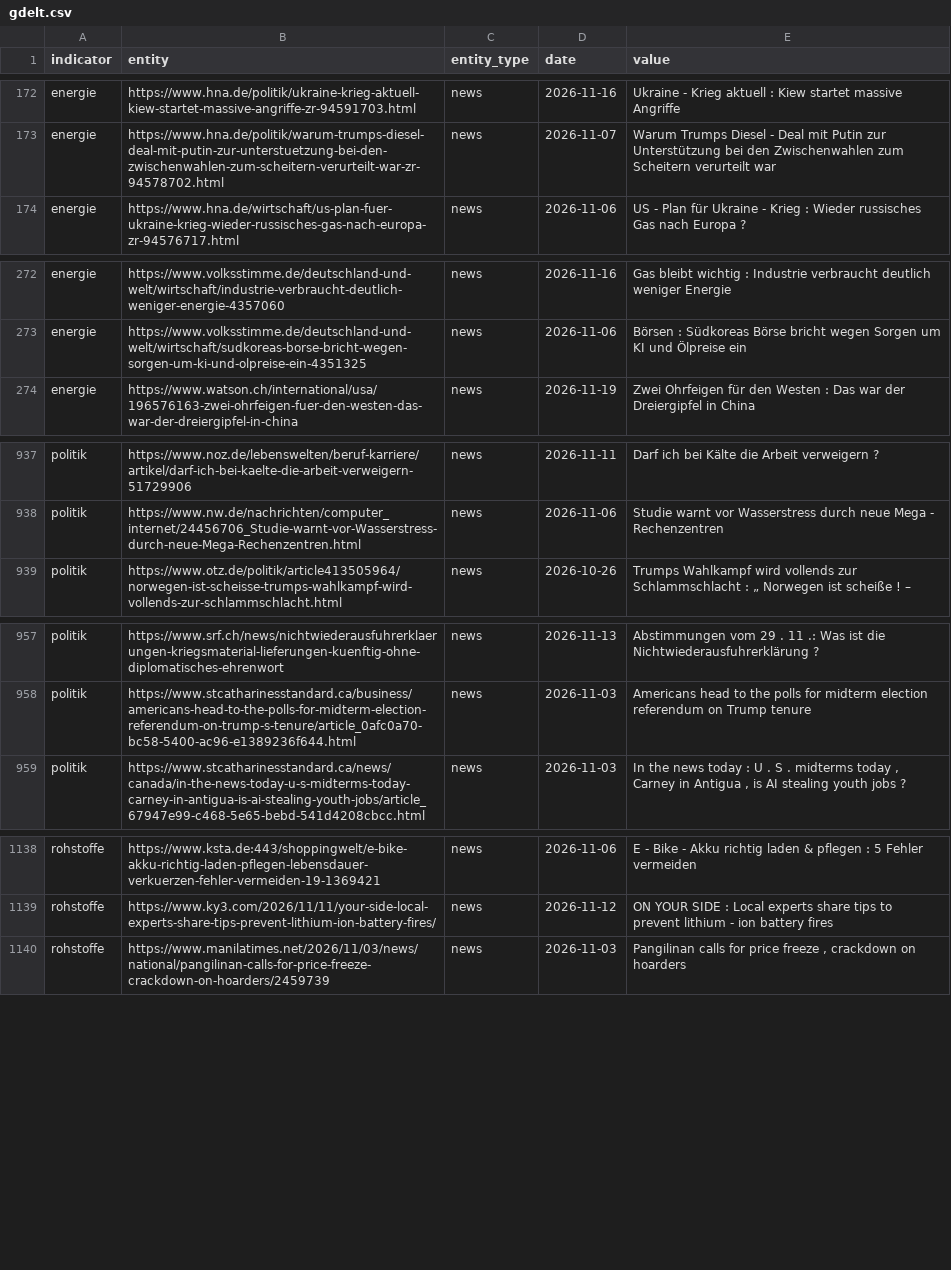
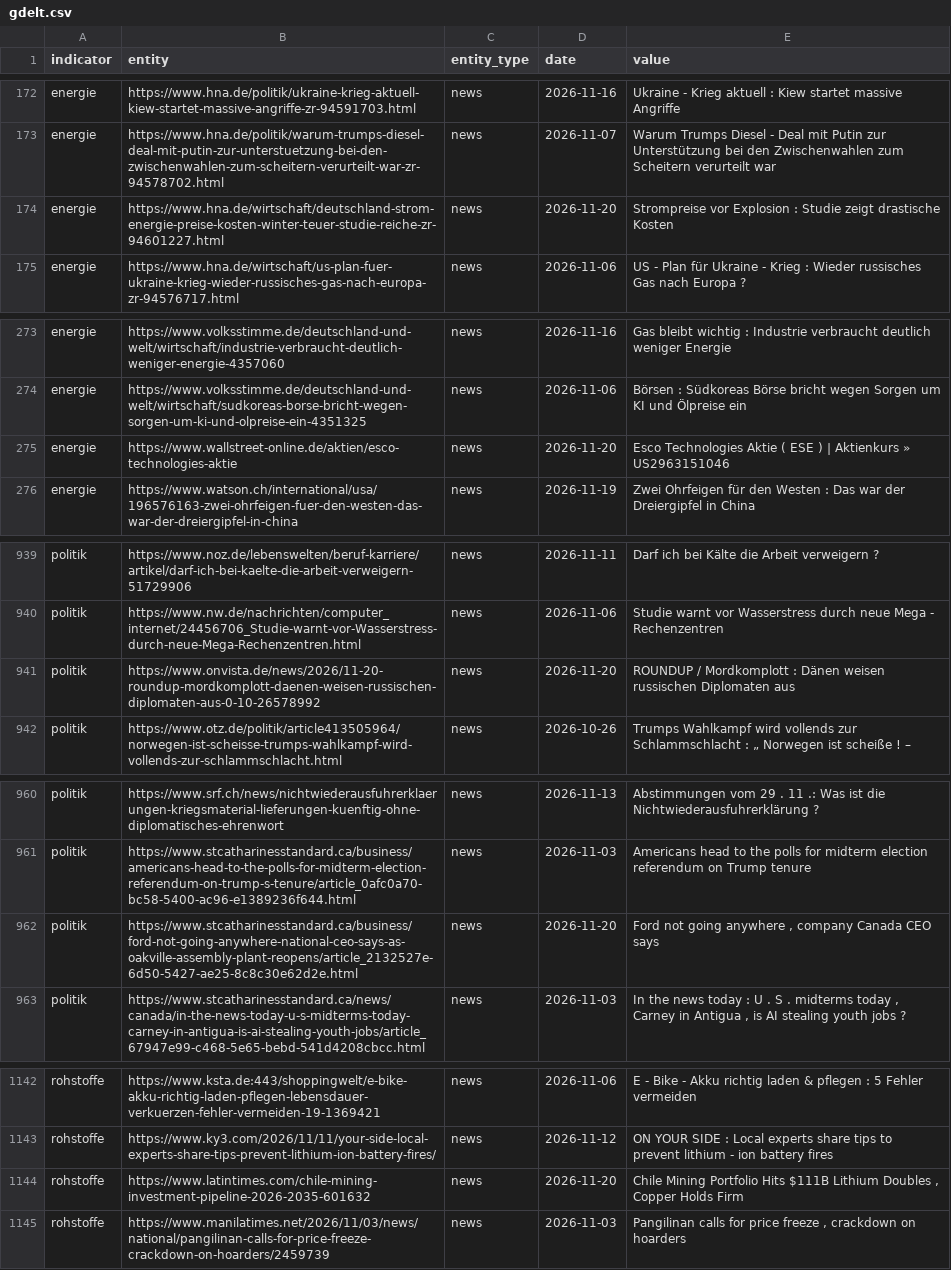
Before and after one commit to Delta6616/OneWorldInitiative, a CSV file: data/gdelt.csv, drawn as a sheet; only a part is shown, gaps mark what is left out; the diff covers the shown part only; the diff names each change by its address in the sheet, - before the commit and + after, or states it on an @@ line.

```diff
--- a/data/gdelt.csv
+++ b/data/gdelt.csv
+row 174: energie | https://www.hna.de/wirtschaft/deutschland-strom-energie-preise-kosten-winter-teuer-studie-reiche-zr-94601227.html | news | 2026-11-20 | Strompreise vor Explosion : Studie zeigt drastische Kosten
+row 275: energie | https://www.wallstreet-online.de/aktien/esco-technologies-aktie | news | 2026-11-20 | Esco Technologies Aktie ( ESE ) | Aktienkurs » US2963151046
+row 941: politik | https://www.onvista.de/news/2026/11-20-roundup-mordkomplott-daenen-weisen-russischen-diplomaten-aus-0-10-26578992 | news | 2026-11-20 | ROUNDUP / Mordkomplott : Dänen weisen russischen Diplomaten aus
+row 962: politik | https://www.stcatharinesstandard.ca/business/ford-not-going-anywhere-national-ceo-says-as-oakville-assembly-plant-reopens/article_2132527e-6d50-5427-ae25-8c8c30e62d2e.html | news | 2026-11-20 | Ford not going anywhere , company Canada CEO says
+row 1144: rohstoffe | https://www.latintimes.com/chile-mining-investment-pipeline-2026-2035-601632 | news | 2026-11-20 | Chile Mining Portfolio Hits $111B Lithium Doubles , Copper Holds Firm
```
Also changed, not shown: 1 added row elsewhere in this file, 6 other files.
